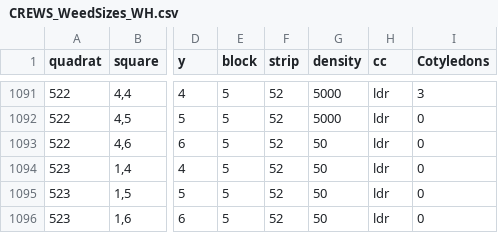
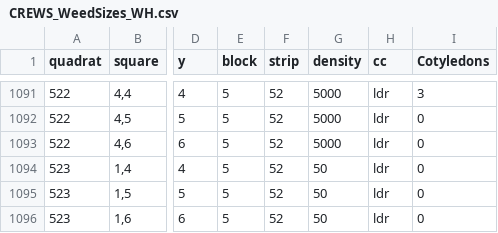
Before and after one commit to lew5444/CREWS, a CSV file: CREWS_WeedSizes_WH.csv, drawn as a sheet; only a part is shown, gaps mark what is left out; the diff names each change by its address in the sheet, - before the commit and + after, or states it on an @@ line.

Commit message:
Update CREWS_WeedSizes_WH.csv
changed last 552 square from incorrect 50 wh density to 5000wh

```diff
--- a/CREWS_WeedSizes_WH.csv
+++ b/CREWS_WeedSizes_WH.csv
-G1093 (density): 50
+G1093 (density): 5000
```
